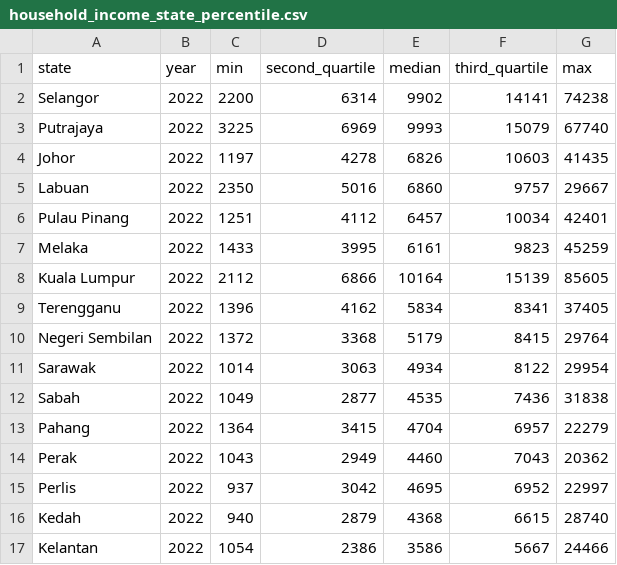
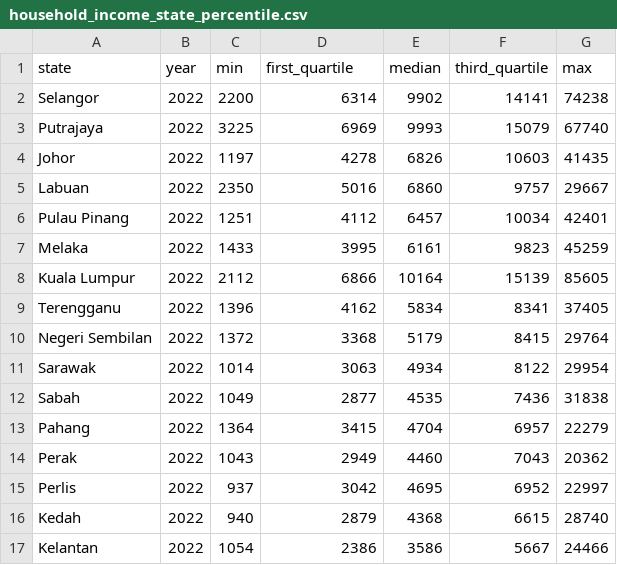
Before and after one commit to Jastej-Gill/FIT3179-Visualization2, a CSV file: data/household_income_state_percentile.csv, drawn as a sheet.

```diff
--- a/data/household_income_state_percentile.csv
+++ b/data/household_income_state_percentile.csv
@@ -1,2 +1,2 @@
-state,year,min,second_quartile,median,third_quartile,max
+state,year,min,first_quartile,median,third_quartile,max
 Selangor,2022,2200,6314,9902,14141,74238
```
Also changed, not shown: 1 other file.
